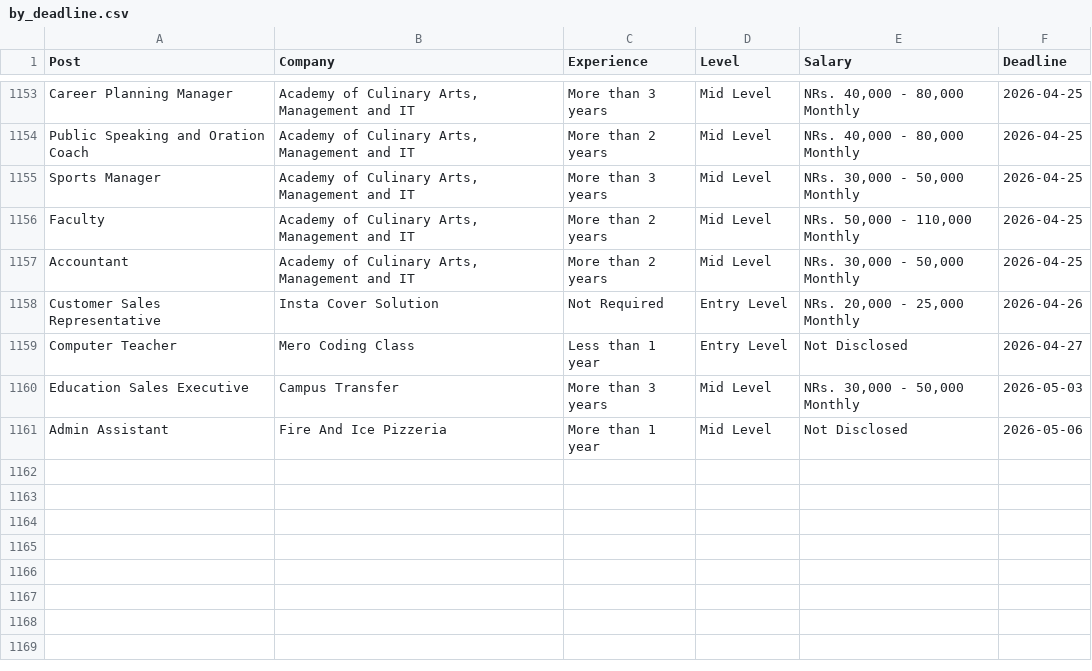
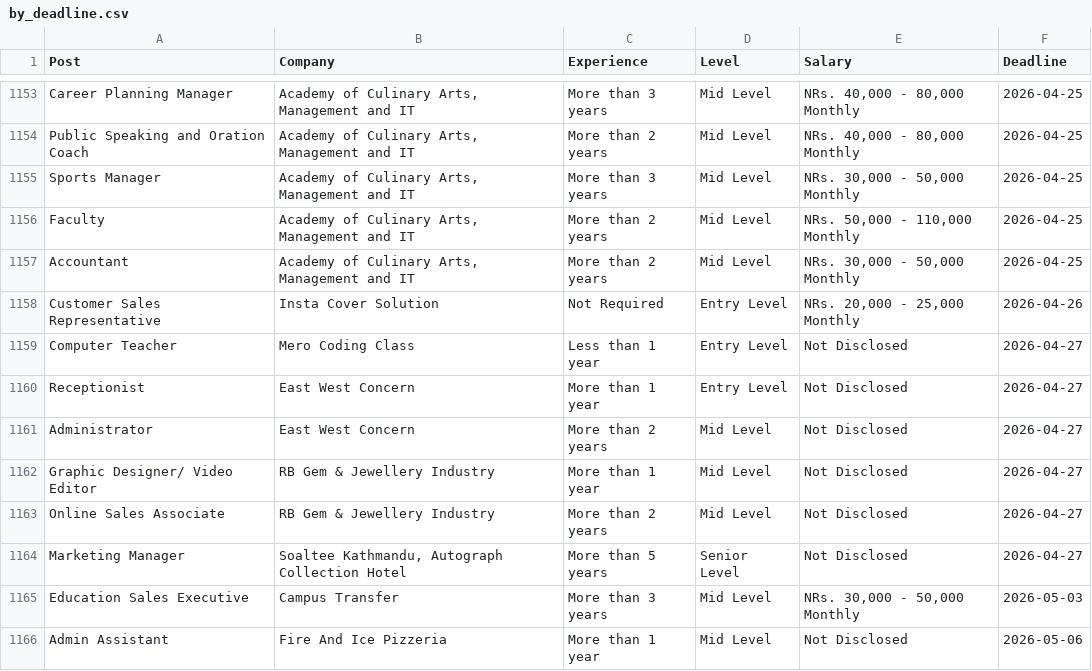
Before and after one commit to dpm24800/top-jobs-scraper, a CSV file: data/by_deadline.csv, drawn as a sheet; only a part is shown, gaps mark what is left out; the diff names each change by its address in the sheet, - before the commit and + after, or states it on an @@ line.

```diff
--- a/data/by_deadline.csv
+++ b/data/by_deadline.csv
+row 1160: Receptionist | East West Concern | More than 1 year | Entry Level | Not Disclosed | 2026-04-27
+row 1161: Administrator | East West Concern | More than 2 years | Mid Level | Not Disclosed | 2026-04-27
+row 1162: Graphic Designer/ Video Editor | RB Gem & Jewellery Industry | More than 1 year | Mid Level | Not Disclosed | 2026-04-27
+row 1163: Online Sales Associate | RB Gem & Jewellery Industry | More than 2 years | Mid Level | Not Disclosed | 2026-04-27
+row 1164: Marketing Manager | Soaltee Kathmandu, Autograph Collection Hotel | More than 5 years | Senior Level | Not Disclosed | 2026-04-27
```
Also changed, not shown: data/top_jobs.csv.
